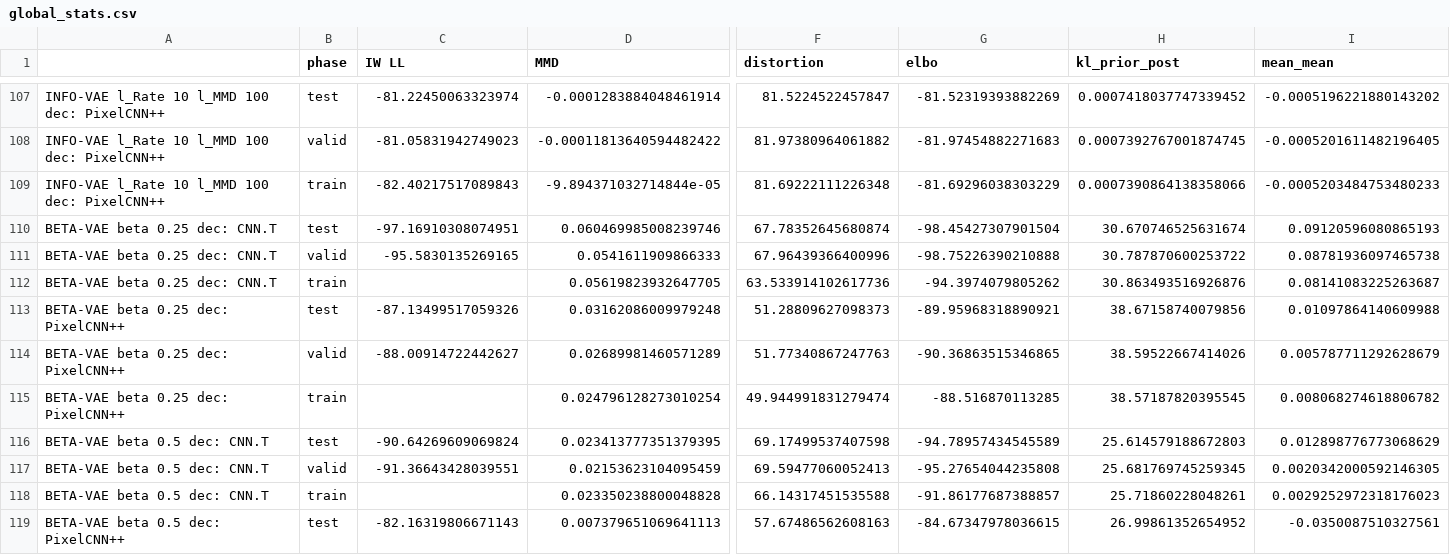
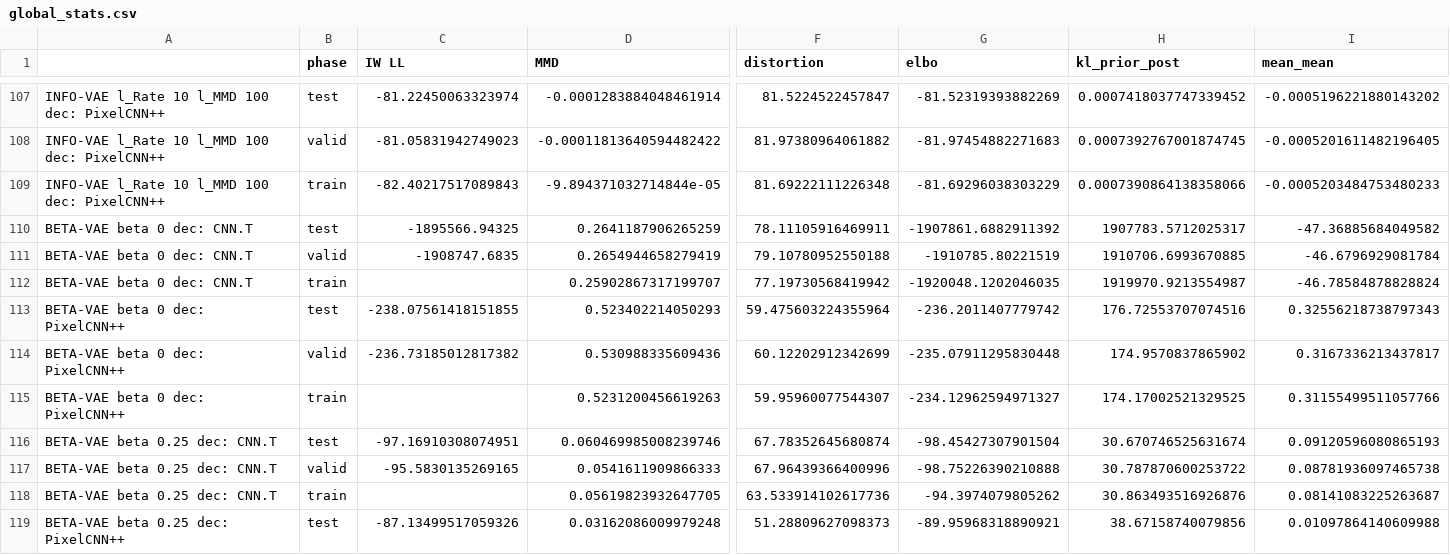
Before and after one commit to ClaartjeBarkhof/bayesian-statistical-criticism-vae, a CSV file: analysis/global_stats.csv, drawn as a sheet; only a part is shown, gaps mark what is left out; the shorter side is filled out with more unchanged rows; rows hold the shown columns only; the diff names each change by its address in the sheet, - before the commit and + after, or states it on an @@ line.

```diff
--- a/analysis/global_stats.csv
+++ b/analysis/global_stats.csv
+row 110: BETA-VAE beta 0 dec: CNN.T | test | -1895566.94325 | 0.2641187906265259 | 78.11105916469911 | -1907861.6882911392 | 1907783.5712025317 | -47.36885684049582
+row 111: BETA-VAE beta 0 dec: CNN.T | valid | -1908747.6835 | 0.2654944658279419 | 79.10780952550188 | -1910785.80221519 | 1910706.6993670885 | -46.6796929081784
+row 112: BETA-VAE beta 0 dec: CNN.T | train |  | 0.25902867317199707 | 77.19730568419942 | -1920048.1202046035 | 1919970.9213554987 | -46.78584878828824
+row 113: BETA-VAE beta 0 dec: PixelCNN++ | test | -238.07561418151855 | 0.523402214050293 | 59.475603224355964 | -236.2011407779742 | 176.72553707074516 | 0.32556218738797343
+row 114: BETA-VAE beta 0 dec: PixelCNN++ | valid | -236.73185012817382 | 0.530988335609436 | 60.12202912342699 | -235.07911295830448 | 174.9570837865902 | 0.3167336213437817
+row 115: BETA-VAE beta 0 dec: PixelCNN++ | train |  | 0.5231200456619263 | 59.95960077544307 | -234.12962594971327 | 174.17002521329525 | 0.31155499511057766
```
Also changed, not shown: analysis/final_selection_runs.csv, 5 other files.
